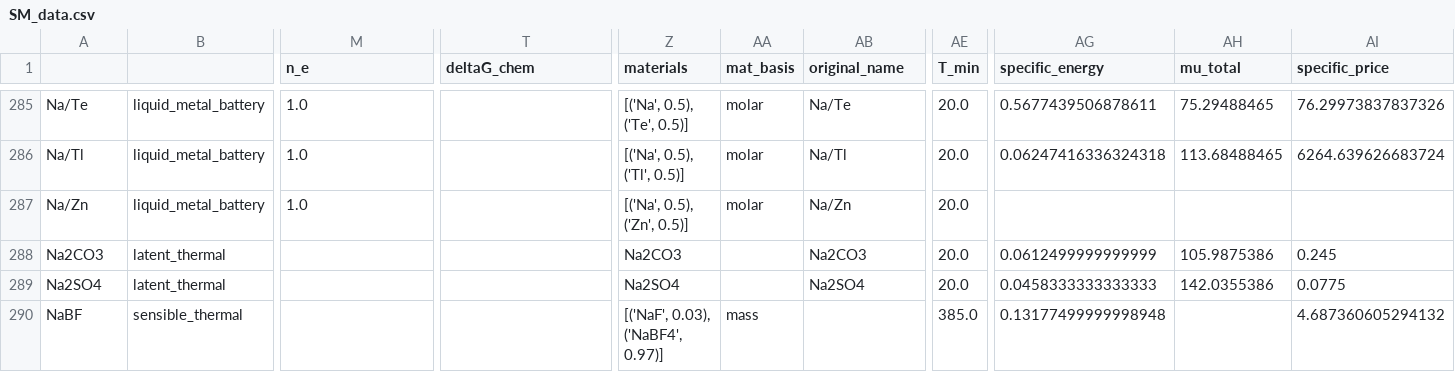
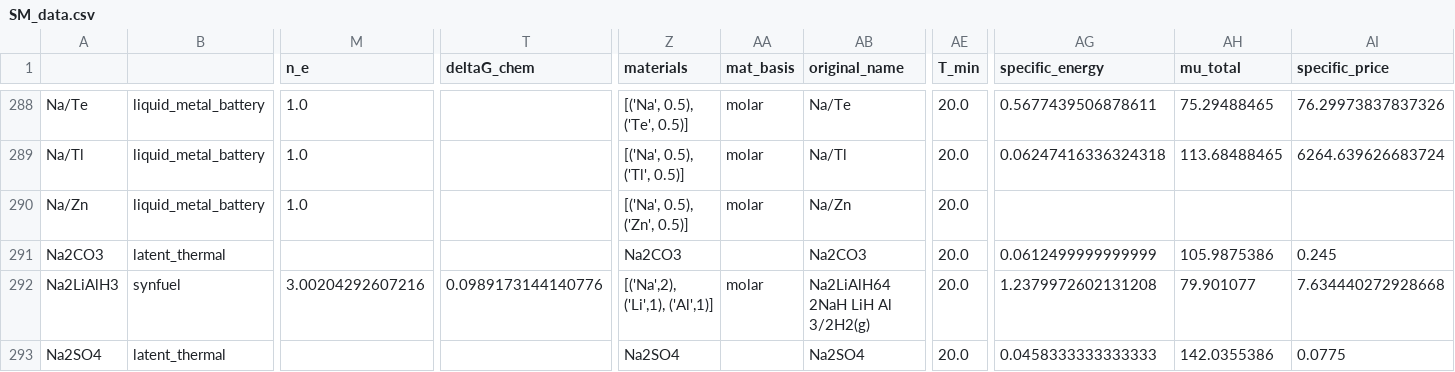
Before and after one commit to energy-storage-analysis/LDES-Survey, a CSV file: cap_cost/data_consolidated/SM_data.csv, drawn as a sheet; only a part is shown, gaps mark what is left out; the shorter side is filled out with more unchanged rows; rows hold the shown columns only; the diff covers the shown part only; the diff names each change by its address in the sheet, - before the commit and + after, or states it on an @@ line.

Commit message:
add bellosta 2019 dataset
metal hydrides

```diff
--- a/cap_cost/data_consolidated/SM_data.csv
+++ b/cap_cost/data_consolidated/SM_data.csv
+row 292: Na2LiAlH3 | synfuel | 3.00204292607216 | 0.0989173144140776 | [('Na',2), ('Li',1), ('Al',1)] | molar | Na2LiAlH64 2NaH LiH Al 3/2H2(g) | 20.0 | 1.2379972602131208 | 79.901077 | 7.634440272928668
```
Also changed, not shown: 7 added rows and 4 edited cells elsewhere in this file, cap_cost/data_consolidated/mat_data.csv, 7 other files.
